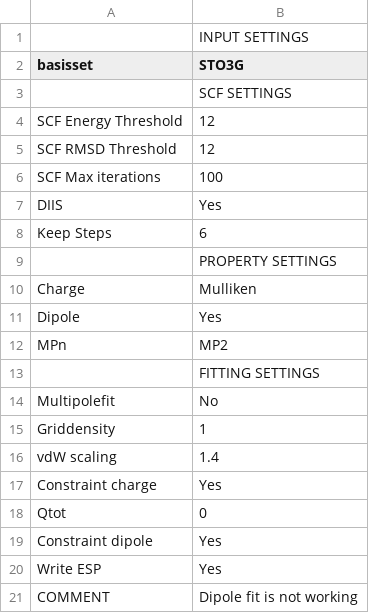
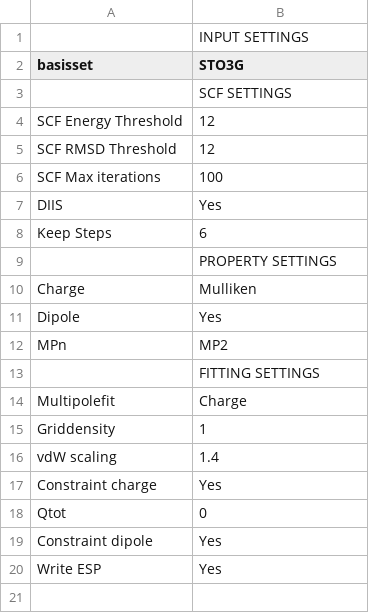
Before and after one commit to erikkjellgren/SlowQuant, a CSV file: settings.csv, drawn as a sheet.

```diff
--- a/settings.csv
+++ b/settings.csv
@@ -13,3 +13,3 @@ MPn;MP2
         ; FITTING SETTINGS
-Multipolefit;No
+Multipolefit;Charge
 Griddensity;1
@@ -20,2 +20 @@ Constraint dipole;Yes
 Write ESP;Yes
-COMMENT;Dipole fit is not working
```
Also changed, not shown: 5 other files.
